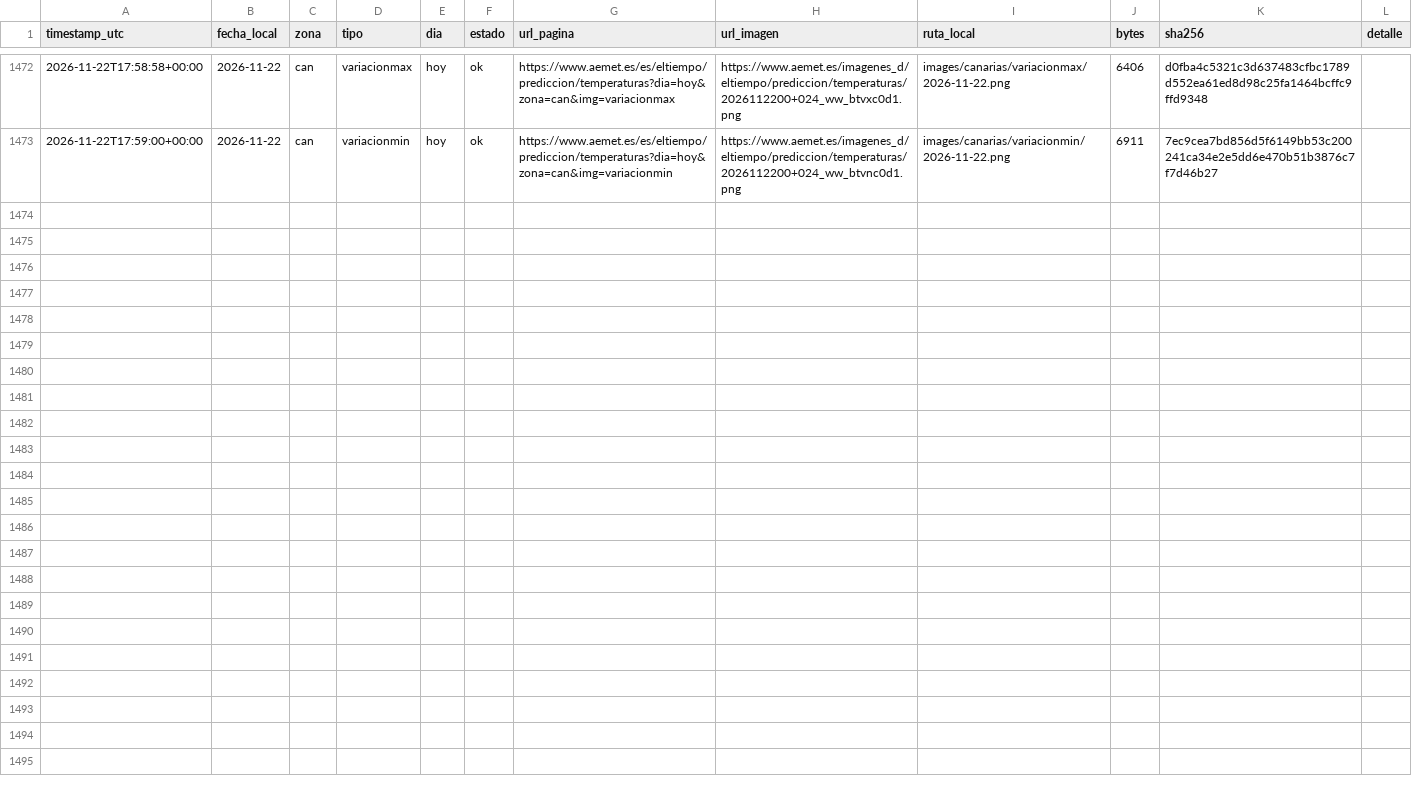
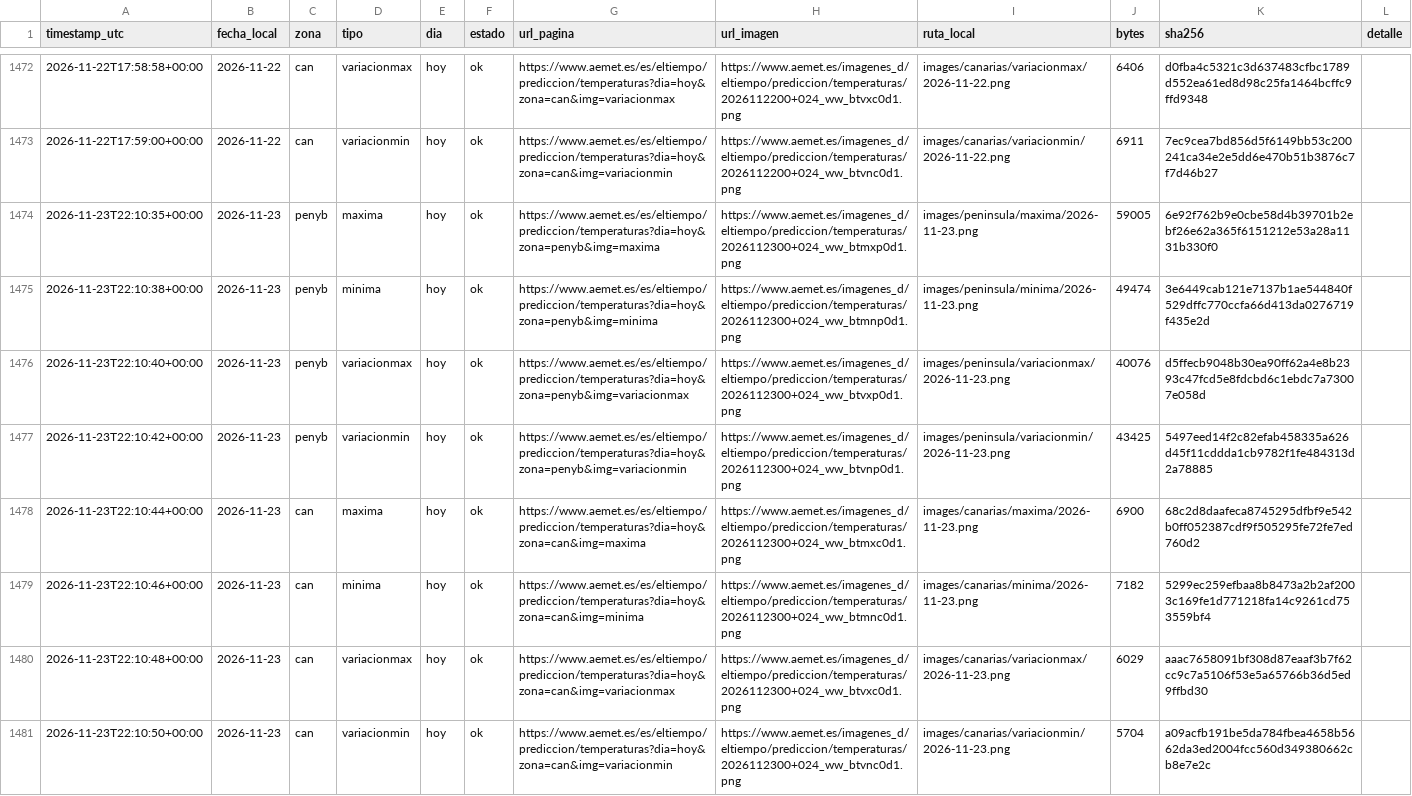
Before and after one commit to prestigyo/refugio-climatico, a CSV file: aemet-temperaturas/metadata.csv, drawn as a sheet; only a part is shown, gaps mark what is left out.

```diff
--- a/aemet-temperaturas/metadata.csv
+++ b/aemet-temperaturas/metadata.csv
@@ -1473 +1473,9 @@ timestamp_utc,fecha_local,zona,tipo,dia,estado,url_pagina,url_imagen,ruta_local,
 2026-11-22T17:59:00+00:00,2026-11-22,can,variacionmin,hoy,ok,https://www.aemet.es/es/eltiempo/prediccion/temperaturas?dia=hoy&zona=can&img=variacionmin,https://www.aemet.es/imagenes_d/eltiempo/prediccion/temperaturas/2026112200+024_ww_btvnc0d1.png,images/canarias/variacionmin/2026-11-22.png,6911,7ec9cea7bd856d5f6149bb53c200241ca34e2e5dd6e470b51b3876c7f7d46b27,
+2026-11-23T22:10:35+00:00,2026-11-23,penyb,maxima,hoy,ok,https://www.aemet.es/es/eltiempo/prediccion/temperaturas?dia=hoy&zona=penyb&img=maxima,https://www.aemet.es/imagenes_d/eltiempo/prediccion/temperaturas/2026112300+024_ww_btmxp0d1.png,images/peninsula/maxima/2026-11-23.png,59005,6e92f762b9e0cbe58d4b39701b2ebf26e62a365f6151212e53a28a1131b330f0,
+2026-11-23T22:10:38+00:00,2026-11-23,penyb,minima,hoy,ok,https://www.aemet.es/es/eltiempo/prediccion/temperaturas?dia=hoy&zona=penyb&img=minima,https://www.aemet.es/imagenes_d/eltiempo/prediccion/temperaturas/2026112300+024_ww_btmnp0d1.png,images/peninsula/minima/2026-11-23.png,49474,3e6449cab121e7137b1ae544840f529dffc770ccfa66d413da0276719f435e2d,
+2026-11-23T22:10:40+00:00,2026-11-23,penyb,variacionmax,hoy,ok,https://www.aemet.es/es/eltiempo/prediccion/temperaturas?dia=hoy&zona=penyb&img=variacionmax,https://www.aemet.es/imagenes_d/eltiempo/prediccion/temperaturas/2026112300+024_ww_btvxp0d1.png,images/peninsula/variacionmax/2026-11-23.png,40076,d5ffecb9048b30ea90ff62a4e8b2393c47fcd5e8fdcbd6c1ebdc7a73007e058d,
+2026-11-23T22:10:42+00:00,2026-11-23,penyb,variacionmin,hoy,ok,https://www.aemet.es/es/eltiempo/prediccion/temperaturas?dia=hoy&zona=penyb&img=variacionmin,https://www.aemet.es/imagenes_d/eltiempo/prediccion/temperaturas/2026112300+024_ww_btvnp0d1.png,images/peninsula/variacionmin/2026-11-23.png,43425,5497eed14f2c82efab458335a626d45f11cddda1cb9782f1fe484313d2a78885,
+2026-11-23T22:10:44+00:00,2026-11-23,can,maxima,hoy,ok,https://www.aemet.es/es/eltiempo/prediccion/temperaturas?dia=hoy&zona=can&img=maxima,https://www.aemet.es/imagenes_d/eltiempo/prediccion/temperaturas/2026112300+024_ww_btmxc0d1.png,images/canarias/maxima/2026-11-23.png,6900,68c2d8daafeca8745295dfbf9e542b0ff052387cdf9f505295fe72fe7ed760d2,
+2026-11-23T22:10:46+00:00,2026-11-23,can,minima,hoy,ok,https://www.aemet.es/es/eltiempo/prediccion/temperaturas?dia=hoy&zona=can&img=minima,https://www.aemet.es/imagenes_d/eltiempo/prediccion/temperaturas/2026112300+024_ww_btmnc0d1.png,images/canarias/minima/2026-11-23.png,7182,5299ec259efbaa8b8473a2b2af2003c169fe1d771218fa14c9261cd753559bf4,
+2026-11-23T22:10:48+00:00,2026-11-23,can,variacionmax,hoy,ok,https://www.aemet.es/es/eltiempo/prediccion/temperaturas?dia=hoy&zona=can&img=variacionmax,https://www.aemet.es/imagenes_d/eltiempo/prediccion/temperaturas/2026112300+024_ww_btvxc0d1.png,images/canarias/variacionmax/2026-11-23.png,6029,aaac7658091bf308d87eaaf3b7f62cc9c7a5106f53e5a65766b36d5ed9ffbd30,
+2026-11-23T22:10:50+00:00,2026-11-23,can,variacionmin,hoy,ok,https://www.aemet.es/es/eltiempo/prediccion/temperaturas?dia=hoy&zona=can&img=variacionmin,https://www.aemet.es/imagenes_d/eltiempo/prediccion/temperaturas/2026112300+024_ww_btvnc0d1.png,images/canarias/variacionmin/2026-11-23.png,5704,a09acfb191be5da784fbea4658b5662da3ed2004fcc560d349380662cb8e7e2c,
```
Also changed, not shown: aemet-temperaturas/datos/estaciones.csv, 10 other files.
